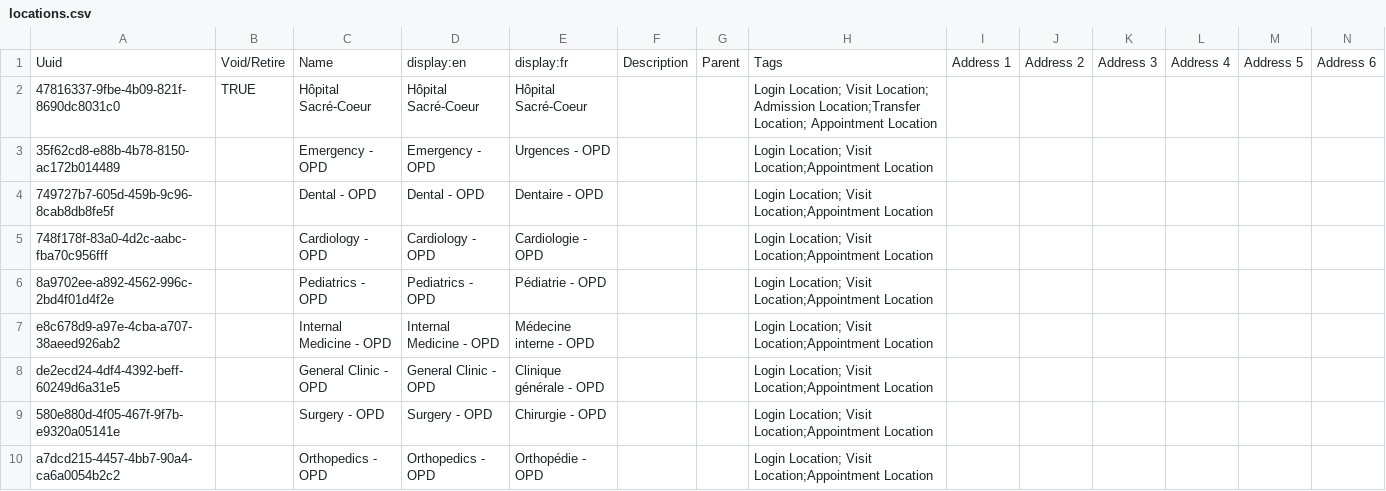
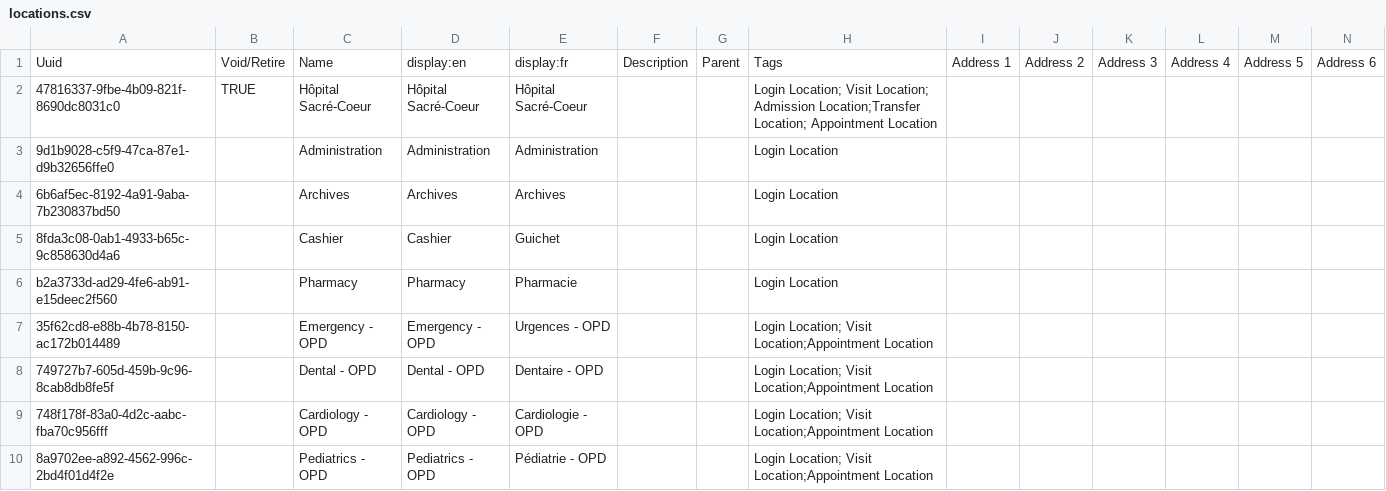
Before and after one commit to mekomsolutions/ozone-hsc, a CSV file: configs/openmrs/initializer_config/locations/locations.csv, drawn as a sheet; only a part is shown; the shorter side is filled out with more unchanged rows; rows hold the shown columns only; the diff names each change by its address in the sheet, - before the commit and + after, or states it on an @@ line.

Commit message:
HSC-445: Add missing login and visit locations

```diff
--- a/configs/openmrs/initializer_config/locations/locations.csv
+++ b/configs/openmrs/initializer_config/locations/locations.csv
+row 3: 9d1b9028-c5f9-47ca-87e1-d9b32656ffe0 |  | Administration | Administration | Administration |  |  | Login Location
+row 4: 6b6af5ec-8192-4a91-9aba-7b230837bd50 |  | Archives | Archives | Archives |  |  | Login Location
+row 5: 8fda3c08-0ab1-4933-b65c-9c858630d4a6 |  | Cashier | Cashier | Guichet |  |  | Login Location
+row 6: b2a3733d-ad29-4fe6-ab91-e15deec2f560 |  | Pharmacy | Pharmacy | Pharmacie |  |  | Login Location
```
